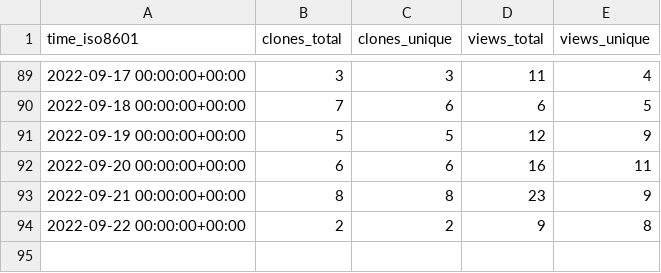
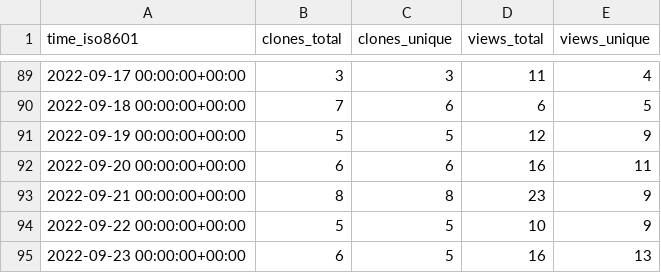
Before and after one commit to awslabs/aws-cloudsaga, a CSV file: awslabs/aws-cloudsaga/ghrs-data/views_clones_aggregate.csv, drawn as a sheet; only a part is shown, gaps mark what is left out.

```diff
--- a/awslabs/aws-cloudsaga/ghrs-data/views_clones_aggregate.csv
+++ b/awslabs/aws-cloudsaga/ghrs-data/views_clones_aggregate.csv
@@ -93,2 +93,3 @@ time_iso8601,clones_total,clones_unique,views_total,views_unique
 2022-09-21 00:00:00+00:00,8,8,23,9
-2022-09-22 00:00:00+00:00,2,2,9,8
+2022-09-22 00:00:00+00:00,5,5,10,9
+2022-09-23 00:00:00+00:00,6,5,16,13
```
Also changed, not shown: 1 other file.
